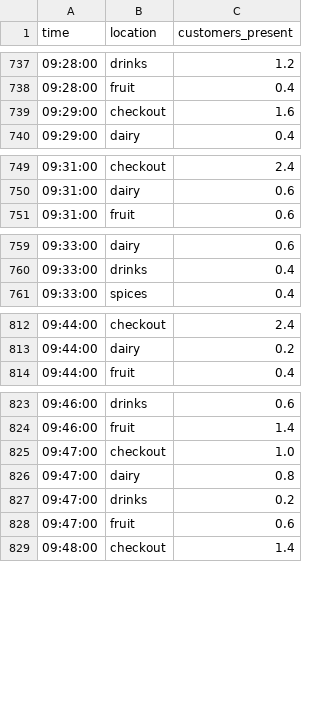
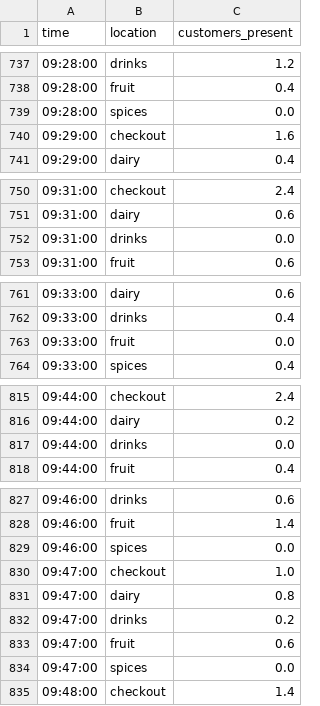
Before and after one commit to senzelden/supermarket_simulation, a CSV file: customers_in_section.csv, drawn as a sheet; only a part is shown, gaps mark what is left out; the diff names each change by its address in the sheet, - before the commit and + after, or states it on an @@ line.

```diff
--- a/customers_in_section.csv
+++ b/customers_in_section.csv
+row 739: 09:28:00 | spices | 0.0
+row 752: 09:31:00 | drinks | 0.0
+row 763: 09:33:00 | fruit | 0.0
+row 817: 09:44:00 | drinks | 0.0
+row 829: 09:46:00 | spices | 0.0
+row 834: 09:47:00 | spices | 0.0
```
Also changed, not shown: avg_at_entrance.csv, 13 other files.
